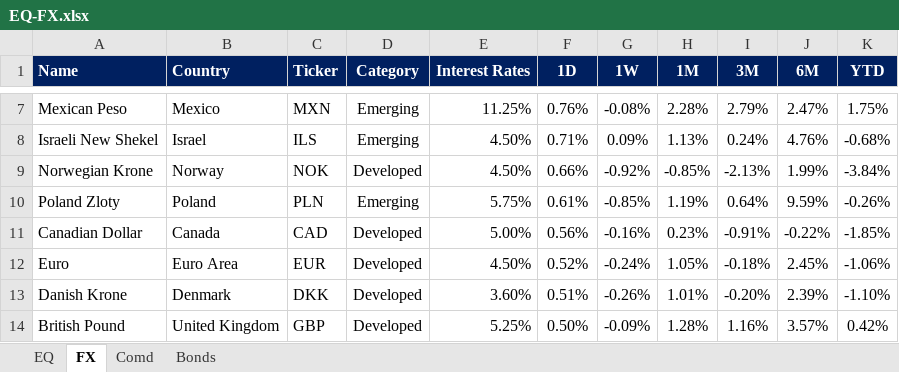
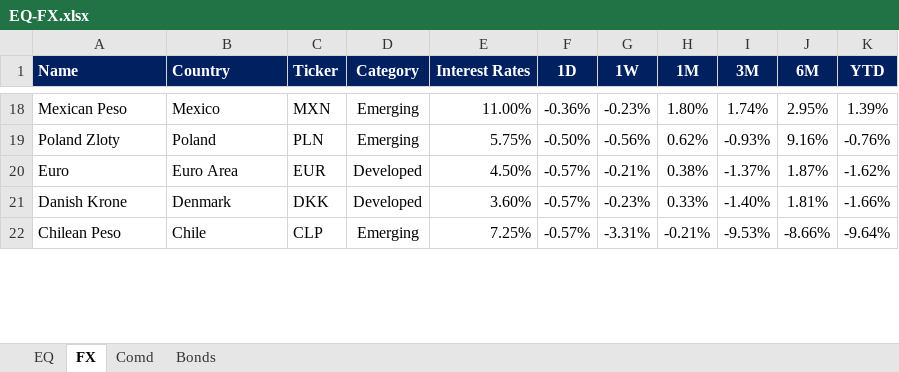
Before and after one commit to harshshivlani/fg-app, an Excel workbook: EQ-FX.xlsx, sheet FX, drawn as a sheet; only a part is shown, gaps mark what is left out; values as stored, in another font and other column widths than the file's, no borders; conditional formats not drawn; removed rows and columns are numbered as before the commit, all else as after; the diff covers the shown part only; the diff names each change by its address in the sheet, - before the commit and + after, or states it on an @@ line.

```diff
--- a/EQ-FX.xlsx (sheet FX)
+++ b/EQ-FX.xlsx (sheet FX)
-E18 (Interest Rates): 11.25%
+E18 (Interest Rates): 11.00%
-F18 (1D): 0.76%
+F18 (1D): -0.36%
-G18 (1W): -0.08%
+G18 (1W): -0.23%
-H18 (1M): 2.28%
+H18 (1M): 1.80%
-I18 (3M): 2.79%
+I18 (3M): 1.74%
-J18 (6M): 2.47%
+J18 (6M): 2.95%
-K18 (YTD): 1.75%
+K18 (YTD): 1.39%
-row 8: Israeli New Shekel | Israel | ILS | Emerging | 4.50% | 0.71% | 0.09% | 1.13% | 0.24% | 4.76% | -0.68%
-row 9: Norwegian Krone | Norway | NOK | Developed | 4.50% | 0.66% | -0.92% | -0.85% | -2.13% | 1.99% | -3.84%
-F19 (1D): 0.61%
+F19 (1D): -0.50%
-G19 (1W): -0.85%
+G19 (1W): -0.56%
-H19 (1M): 1.19%
+H19 (1M): 0.62%
-I19 (3M): 0.64%
+I19 (3M): -0.93%
-J19 (6M): 9.59%
+J19 (6M): 9.16%
-K19 (YTD): -0.26%
+K19 (YTD): -0.76%
-row 11: Canadian Dollar | Canada | CAD | Developed | 5.00% | 0.56% | -0.16% | 0.23% | -0.91% | -0.22% | -1.85%
-F20 (1D): 0.52%
+F20 (1D): -0.57%
-G20 (1W): -0.24%
+G20 (1W): -0.21%
-H20 (1M): 1.05%
+H20 (1M): 0.38%
-I20 (3M): -0.18%
+I20 (3M): -1.37%
-J20 (6M): 2.45%
+J20 (6M): 1.87%
-K20 (YTD): -1.06%
+K20 (YTD): -1.62%
-F21 (1D): 0.51%
+F21 (1D): -0.57%
-G21 (1W): -0.26%
+G21 (1W): -0.23%
-H21 (1M): 1.01%
+H21 (1M): 0.33%
-I21 (3M): -0.20%
+I21 (3M): -1.40%
-J21 (6M): 2.39%
+J21 (6M): 1.81%
-K21 (YTD): -1.10%
+K21 (YTD): -1.66%
-row 14: British Pound | United Kingdom | GBP | Developed | 5.25% | 0.50% | -0.09% | 1.28% | 1.16% | 3.57% | 0.42%
+row 22: Chilean Peso | Chile | CLP | Emerging | 7.25% | -0.57% | -3.31% | -0.21% | -9.53% | -8.66% | -9.64%
```
Also changed, not shown: 19 added rows, 16 removed rows and 31 edited cells elsewhere in this sheet, sheet EQ, sheet Comd, sheet Bonds, formulas that keep their value, GEQETF_N.xlsx, GFI_N.xlsx, 2 other files.
